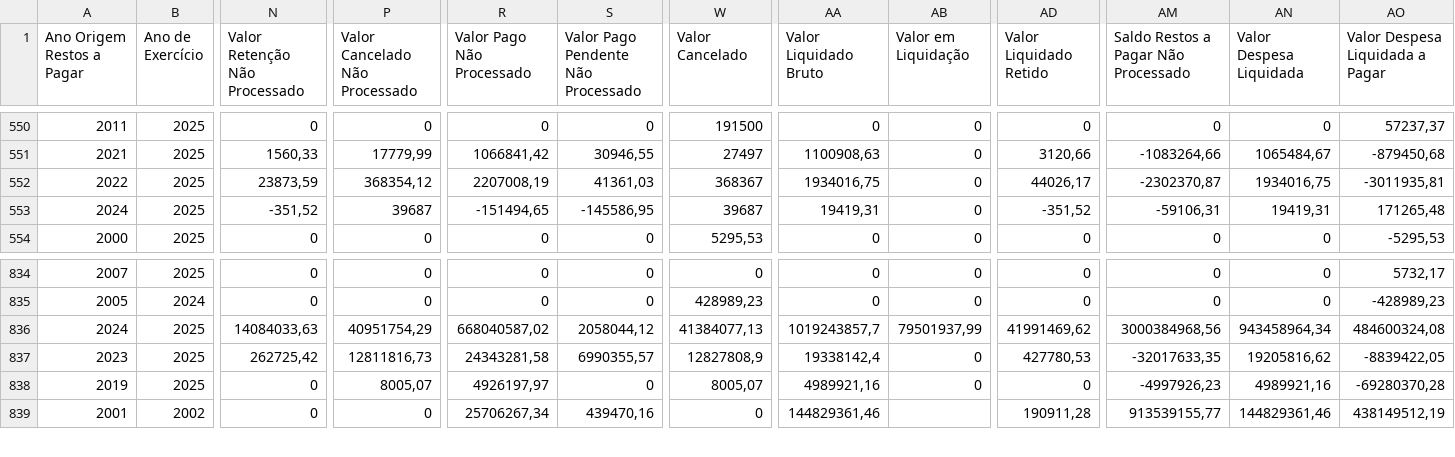
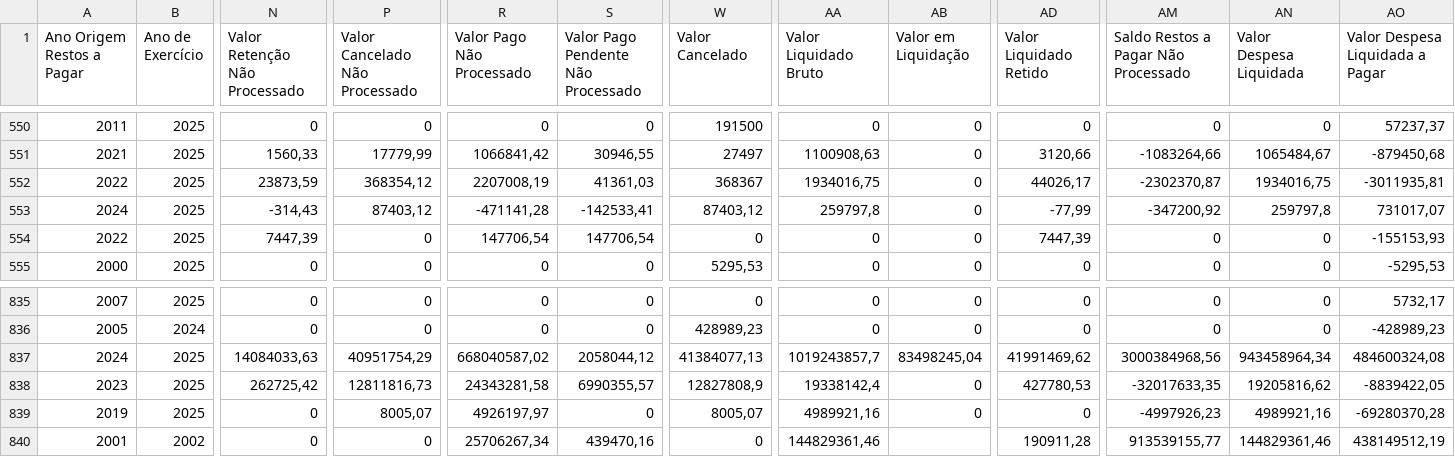
Before and after one commit to splor-mg/dados-totais-armazem-siafi, a CSV file: data-raw/totais_siafi_restos_pagar.csv, drawn as a sheet; only a part is shown, gaps mark what is left out; addresses are those after the commit; rows hold the shown columns only; the diff names each change by its address in the sheet, - before the commit and + after, or states it on an @@ line.

```diff
--- a/data-raw/totais_siafi_restos_pagar.csv
+++ b/data-raw/totais_siafi_restos_pagar.csv
-N553 (Valor Retenção Não Processado): -351,52
+N553 (Valor Retenção Não Processado): -314,43
-P553 (Valor Cancelado Não Processado): 39687
+P553 (Valor Cancelado Não Processado): 87403,12
-R553 (Valor Pago Não Processado): -151494,65
+R553 (Valor Pago Não Processado): -471141,28
-S553: -145586,95
+S553: -142533,41
-W553 (Valor Cancelado): 39687
+W553 (Valor Cancelado): 87403,12
-AA553 (Valor Liquidado Bruto): 19419,31
+AA553 (Valor Liquidado Bruto): 259797,8
-AD553 (Valor Liquidado Retido): -351,52
+AD553 (Valor Liquidado Retido): -77,99
-AM553: -59106,31
+AM553: -347200,92
-AN553 (Valor Despesa Liquidada): 19419,31
+AN553 (Valor Despesa Liquidada): 259797,8
-AO553 (Valor Despesa Liquidada a Pagar): 171265,48
+AO553 (Valor Despesa Liquidada a Pagar): 731017,07
+row 554: 2022 | 2025 | 7447,39 | 0 | 147706,54 | 147706,54 | 0 | 0 | 0 | 7447,39 | 0 | 0 | -155153,93
-AB837 (Valor em Liquidação): 79501937,99
+AB837 (Valor em Liquidação): 83498245,04
```
Also changed, not shown: data-raw/totais_siafi_execucao_cota_current.csv, data-raw/totais_siafi_execucao_current.csv, 4 other files.
